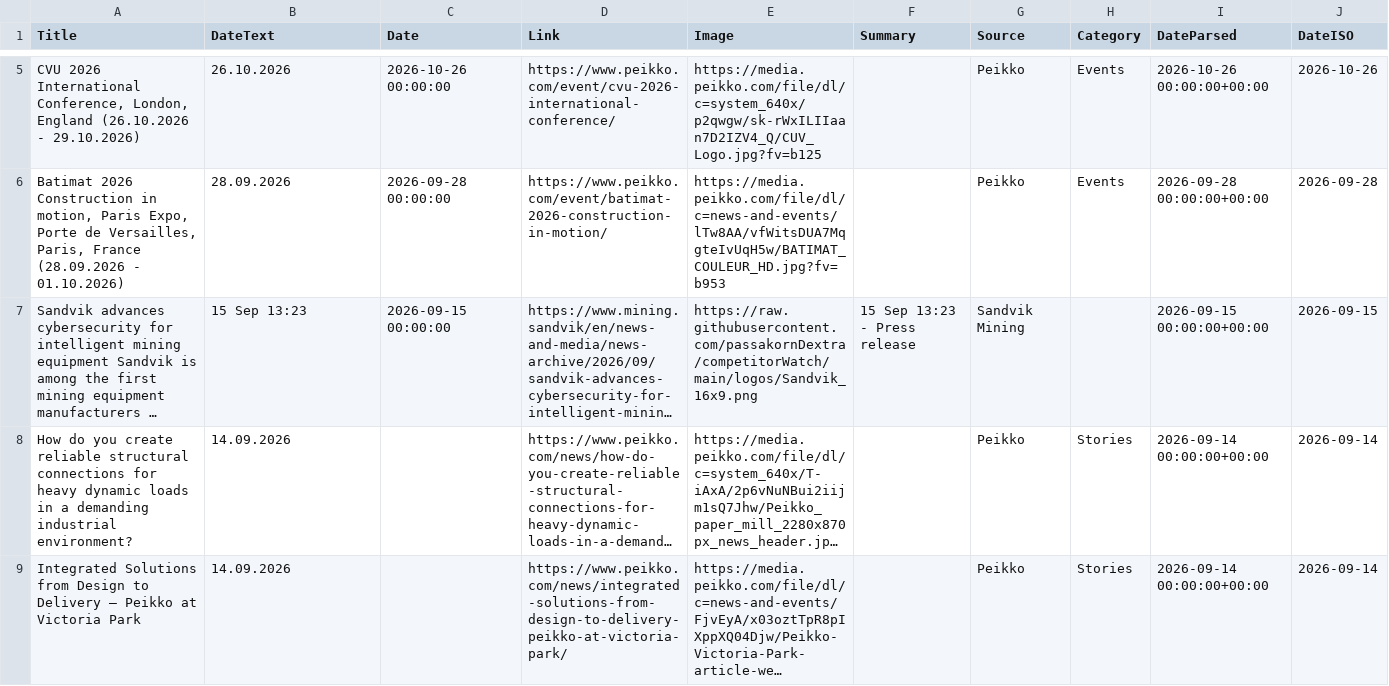
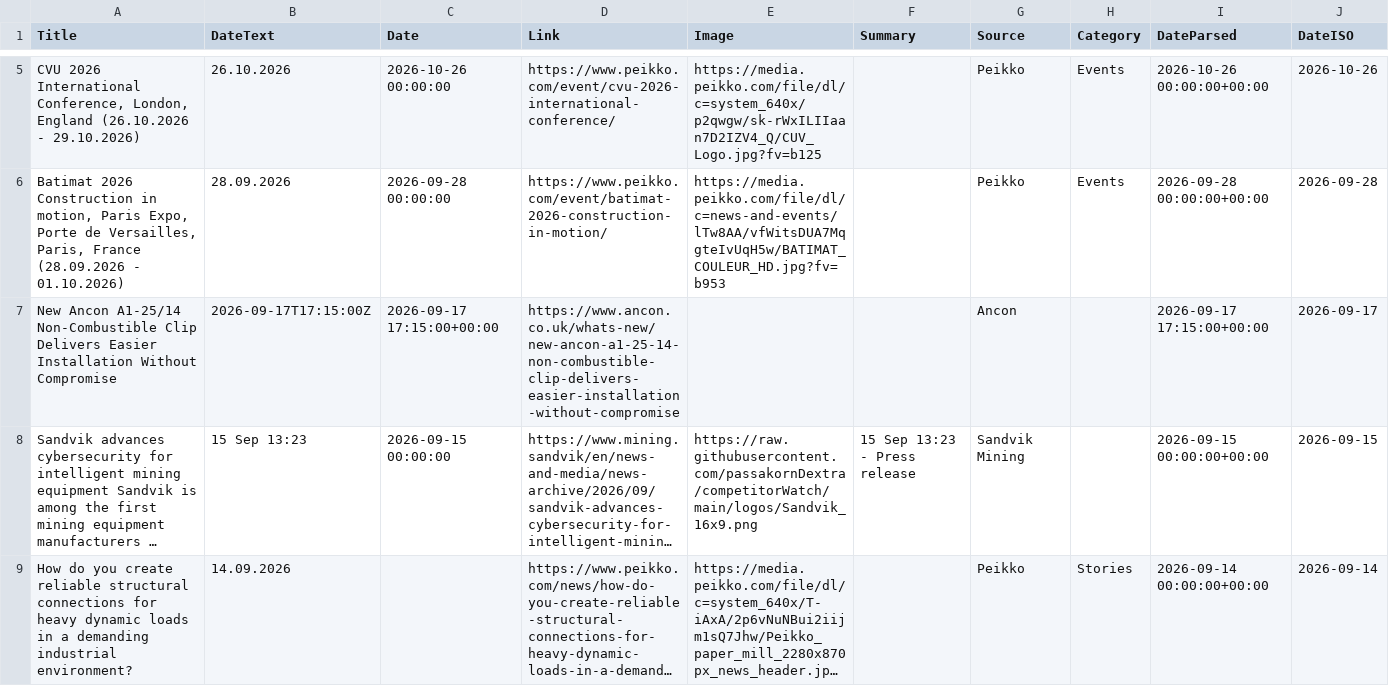
Before and after one commit to passakornDextra/competitorWatch, a CSV file: export_combined.csv, drawn as a sheet; only a part is shown, gaps mark what is left out; the shorter side is filled out with more unchanged rows; long unchanged cells end in …; the diff covers the shown part only; the diff names each change by its address in the sheet, - before the commit and + after, or states it on an @@ line.

```diff
--- a/export_combined.csv
+++ b/export_combined.csv
+row 7: New Ancon A1-25/14 Non-Combustible Clip Delivers Easier Installation Without Compromise | 2026-09-17T17:15:00Z | 2026-09-17 17:15:00+00:00 | https://www.ancon.co.uk/whats-new/new-ancon-a1-25-14-non-combustible-clip-delivers-easier-installation-without-compromise |  |  | Ancon |  | 2026-09-17 17:15:00+00:00 | 2026-09-17
```
Also changed, not shown: 1 removed row elsewhere in this file.
